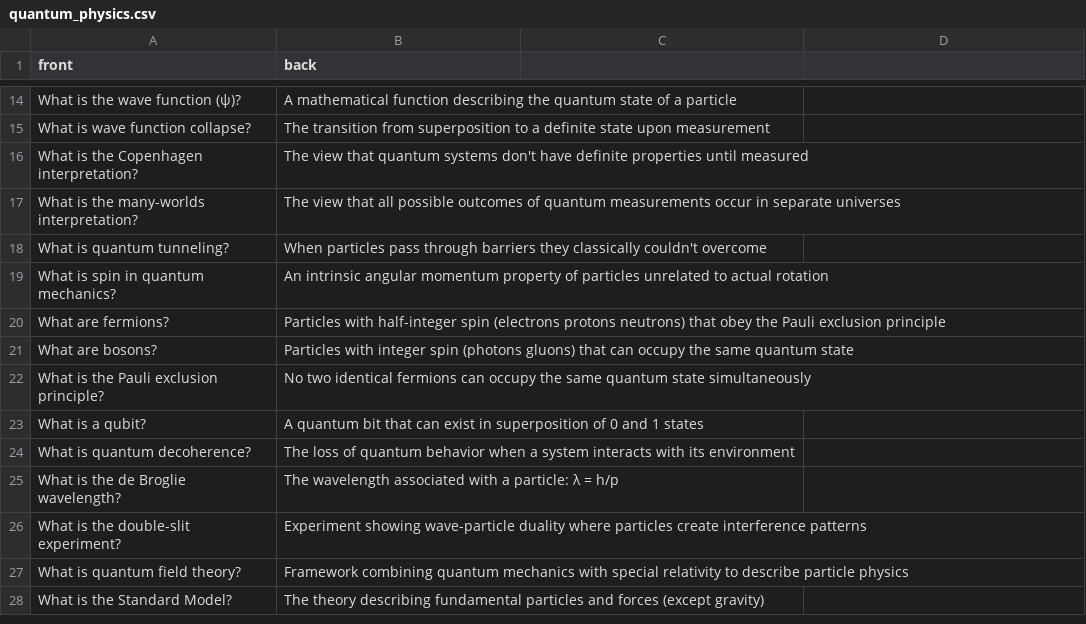
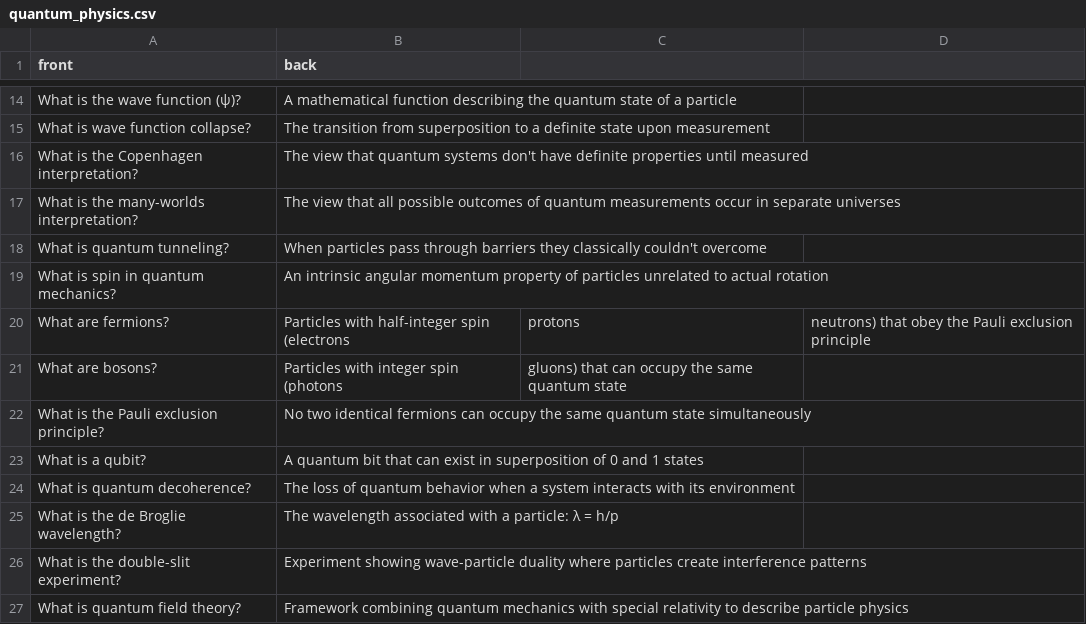
Before and after one commit to lucaspellucci/repetio_decks, a CSV file: decks/quantum_physics.csv, drawn as a sheet; only a part is shown, gaps mark what is left out; the shorter side is filled out with more unchanged rows.

Commit message:
Fix missing commas in list answers
Fixed instances across 7 English decks where list items were missing commas:

- aws_basics.csv: IaaS/PaaS/SaaS, CloudWatch metrics, Well-Architected pillars, Beanstalk languages
- az_900_azure_fundamentals.csv: IaaS/PaaS/SaaS, deployment models, storage types
- azure_basics.csv: IaaS/PaaS/SaaS, Azure DevOps services
- world_war2_history.csv: Axis Powers, Allied Powers, D-Day beaches, date format
- stoicism.csv: cardinal virtues, externals, things under control
- quantum_physics.csv: fermions, bosons

Note: Portuguese and Spanish translations already had correct commas.

```diff
--- a/decks/quantum_physics.csv
+++ b/decks/quantum_physics.csv
@@ -19,4 +19,4 @@ What is quantum tunneling?,When particles pass through barriers they classically
 What is spin in quantum mechanics?,An intrinsic angular momentum property of particles unrelated to actual rotation
-What are fermions?,Particles with half-integer spin (electrons protons neutrons) that obey the Pauli exclusion principle
-What are bosons?,Particles with integer spin (photons gluons) that can occupy the same quantum state
+What are fermions?,Particles with half-integer spin (electrons, protons, neutrons) that obey the Pauli exclusion principle
+What are bosons?,Particles with integer spin (photons, gluons) that can occupy the same quantum state
 What is the Pauli exclusion principle?,No two identical fermions can occupy the same quantum state simultaneously
```
Also changed, not shown: decks/aws_basics.csv, decks/az_900_azure_fundamentals.csv, 3 other files.
